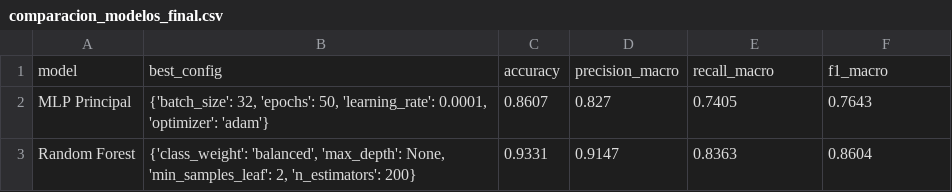
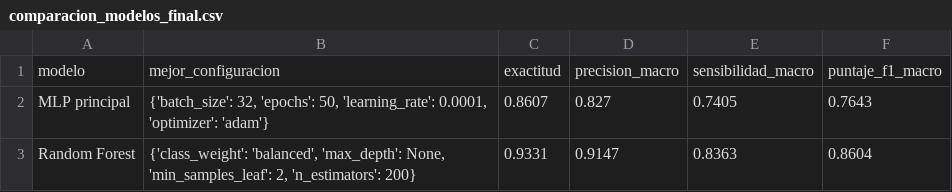
Before and after one commit to 149952/rrnn_ex1, a CSV file: comparacion_modelos_final.csv, drawn as a sheet.

```diff
--- a/comparacion_modelos_final.csv
+++ b/comparacion_modelos_final.csv
@@ -1,3 +1,3 @@
-model,best_config,accuracy,precision_macro,recall_macro,f1_macro
-MLP Principal,"{'batch_size': 32, 'epochs': 50, 'learning_rate': 0.0001, 'optimizer': 'adam'}",0.8607,0.827,0.7405,0.7643
+modelo,mejor_configuracion,exactitud,precision_macro,sensibilidad_macro,puntaje_f1_macro
+MLP principal,"{'batch_size': 32, 'epochs': 50, 'learning_rate': 0.0001, 'optimizer': 'adam'}",0.8607,0.827,0.7405,0.7643
 Random Forest,"{'class_weight': 'balanced', 'max_depth': None, 'min_samples_leaf': 2, 'n_estimators': 200}",0.9331,0.9147,0.8363,0.8604
```
Also changed, not shown: classification_report_mlp_final.csv, classification_report_random_forest_final.csv, 6 other files.
